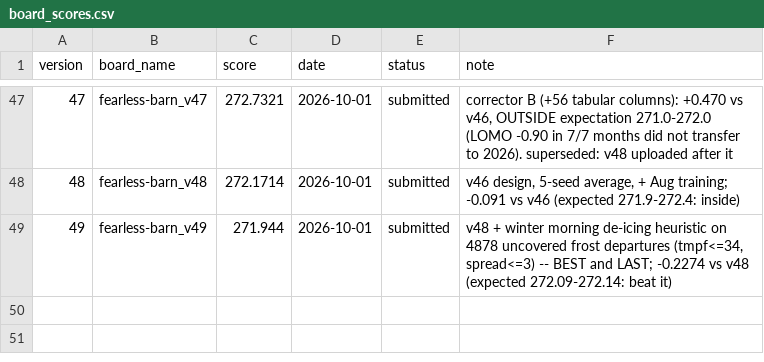
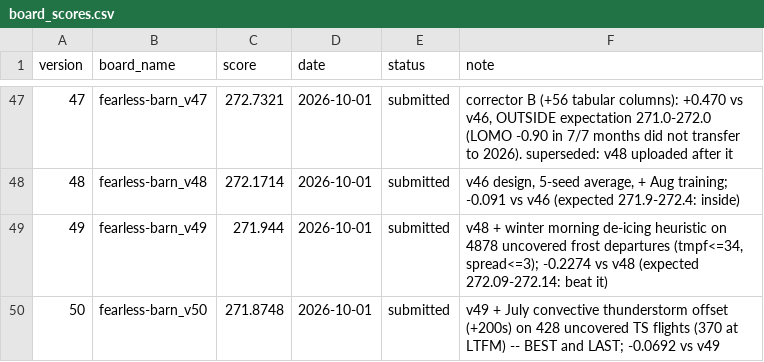
Before and after one commit to e-seet/fearless-barn, a CSV file: exploration/submissions/board_scores.csv, drawn as a sheet; only a part is shown, gaps mark what is left out.

```diff
--- a/exploration/submissions/board_scores.csv
+++ b/exploration/submissions/board_scores.csv
@@ -48,2 +48,3 @@ version,board_name,score,date,status,note
 48,fearless-barn_v48,272.1714,2026-10-01,submitted,"v46 design, 5-seed average, + Aug training; -0.091 vs v46 (expected 271.9-272.4: inside)"
-49,fearless-barn_v49,271.944,2026-10-01,submitted,"v48 + winter morning de-icing heuristic on 4878 uncovered frost departures (tmpf<=34, spread<=3) -- BEST and LAST; -0.2274 vs v48 (expected 272.09-272.14: beat it)"
+49,fearless-barn_v49,271.944,2026-10-01,submitted,"v48 + winter morning de-icing heuristic on 4878 uncovered frost departures (tmpf<=34, spread<=3); -0.2274 vs v48 (expected 272.09-272.14: beat it)"
+50,fearless-barn_v50,271.8748,2026-10-01,submitted,"v49 + July convective thunderstorm offset (+200s) on 428 uncovered TS flights (370 at LTFM) -- BEST and LAST; -0.0692 vs v49"
```
Also changed, not shown: exploration/submissions/submissions.csv, 12 other files.
